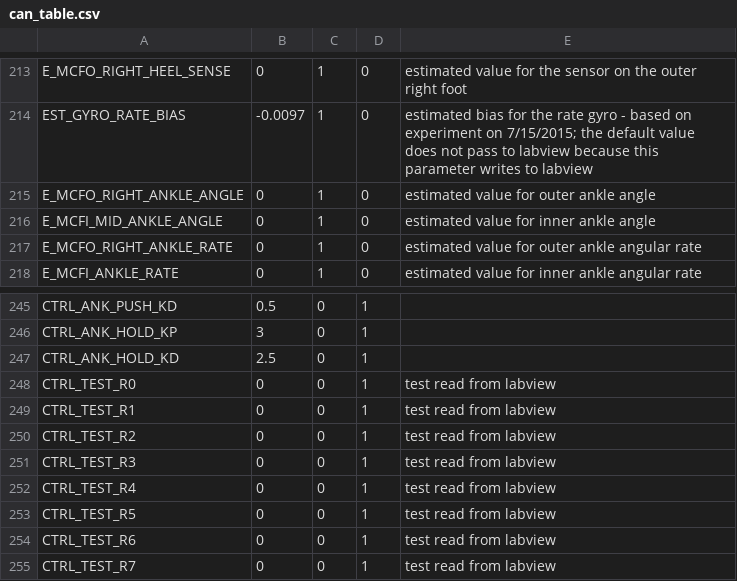
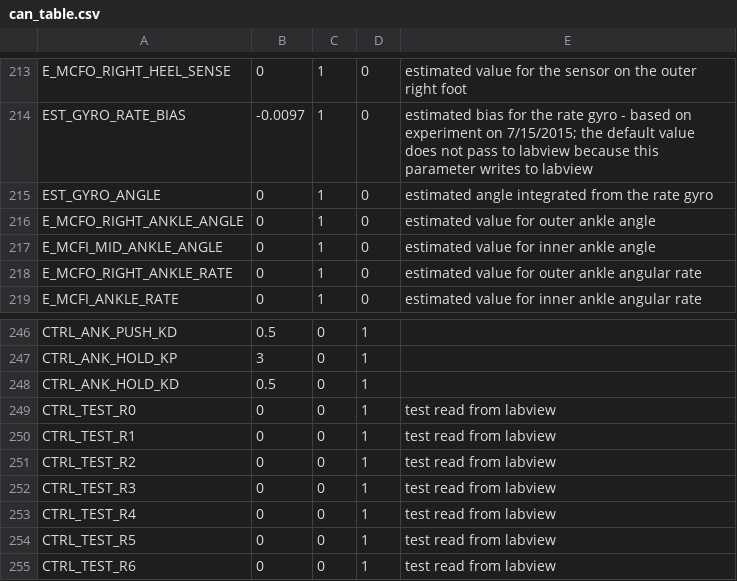
Before and after one commit to RuinaLab/Ranger, a CSV file: Ranger/Control/Ranger_Configuration/can_table.csv, drawn as a sheet; only a part is shown, gaps mark what is left out; the shorter side is filled out with more unchanged rows.

Commit message:
Ranger walks with assistance (running the test_fsm_hip function)

```diff
--- a/Ranger/Control/Ranger_Configuration/can_table.csv
+++ b/Ranger/Control/Ranger_Configuration/can_table.csv
@@ -214,2 +214,3 @@ E_MCFO_RIGHT_HEEL_SENSE,0,1,0,estimated value for the sensor on the outer right
 EST_GYRO_RATE_BIAS,-0.0097,1,0,estimated bias for the rate gyro - based on experiment on 7/15/2015; the default value does not pass to labview because this parameter writes to labview
+EST_GYRO_ANGLE,0,1,0,estimated angle integrated from the rate gyro
 E_MCFO_RIGHT_ANKLE_ANGLE,0,1,0,estimated value for outer ankle angle
@@ -246,3 +247,3 @@ CTRL_ANK_PUSH_KD,0.5,0,1,
 CTRL_ANK_HOLD_KP,3,0,1,
-CTRL_ANK_HOLD_KD,2.5,0,1,
+CTRL_ANK_HOLD_KD,0.5,0,1,
 CTRL_TEST_R0,0,0,1,test read from labview
```
Also changed, not shown: 17 other files.
